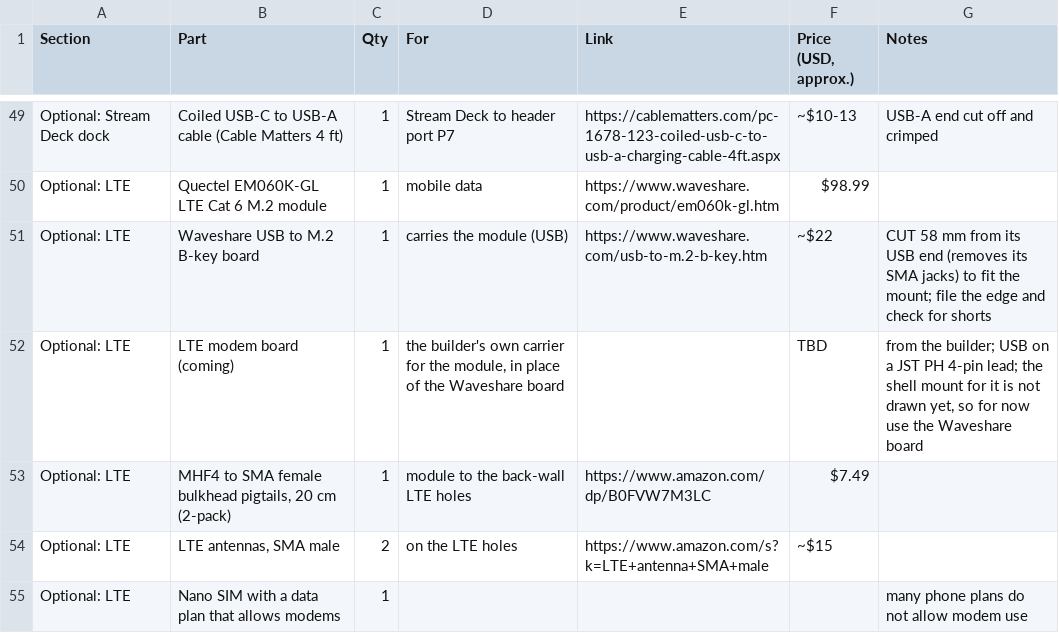
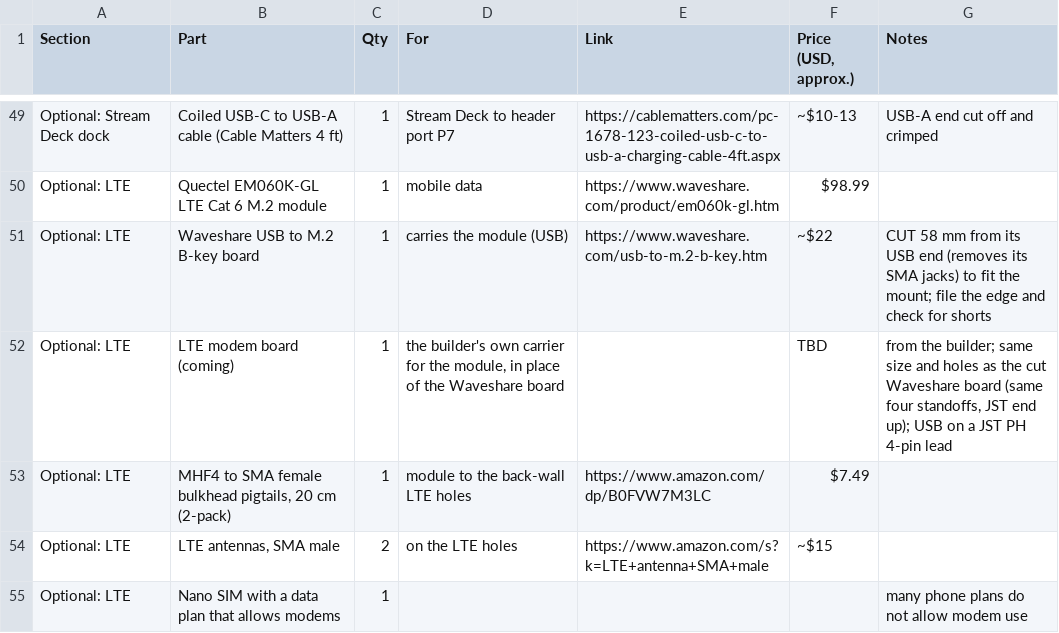
Before and after one commit to LionheadGuy/bench-box-v2, a CSV file: bom.csv, drawn as a sheet; only a part is shown, gaps mark what is left out.

```diff
--- a/bom.csv
+++ b/bom.csv
@@ -51,3 +51,3 @@ Optional: LTE,Quectel EM060K-GL LTE Cat 6 M.2 module,1,mobile data,https://www.w
 Optional: LTE,Waveshare USB to M.2 B-key board,1,carries the module (USB),https://www.waveshare.com/usb-to-m.2-b-key.htm,~$22,CUT 58 mm from its USB end (removes its SMA jacks) to fit the mount; file the edge and check for shorts
-Optional: LTE,LTE modem board (coming),1,"the builder's own carrier for the module, in place of the Waveshare board",,TBD,"from the builder; USB on a JST PH 4-pin lead; the shell mount for it is not drawn yet, so for now use the Waveshare board"
+Optional: LTE,LTE modem board (coming),1,"the builder's own carrier for the module, in place of the Waveshare board",,TBD,"from the builder; same size and holes as the cut Waveshare board (same four standoffs, JST end up); USB on a JST PH 4-pin lead"
 Optional: LTE,"MHF4 to SMA female bulkhead pigtails, 20 cm (2-pack)",1,module to the back-wall LTE holes,https://www.amazon.com/dp/B0FVW7M3LC,$7.49,
```
Also changed, not shown: 1 other file.
